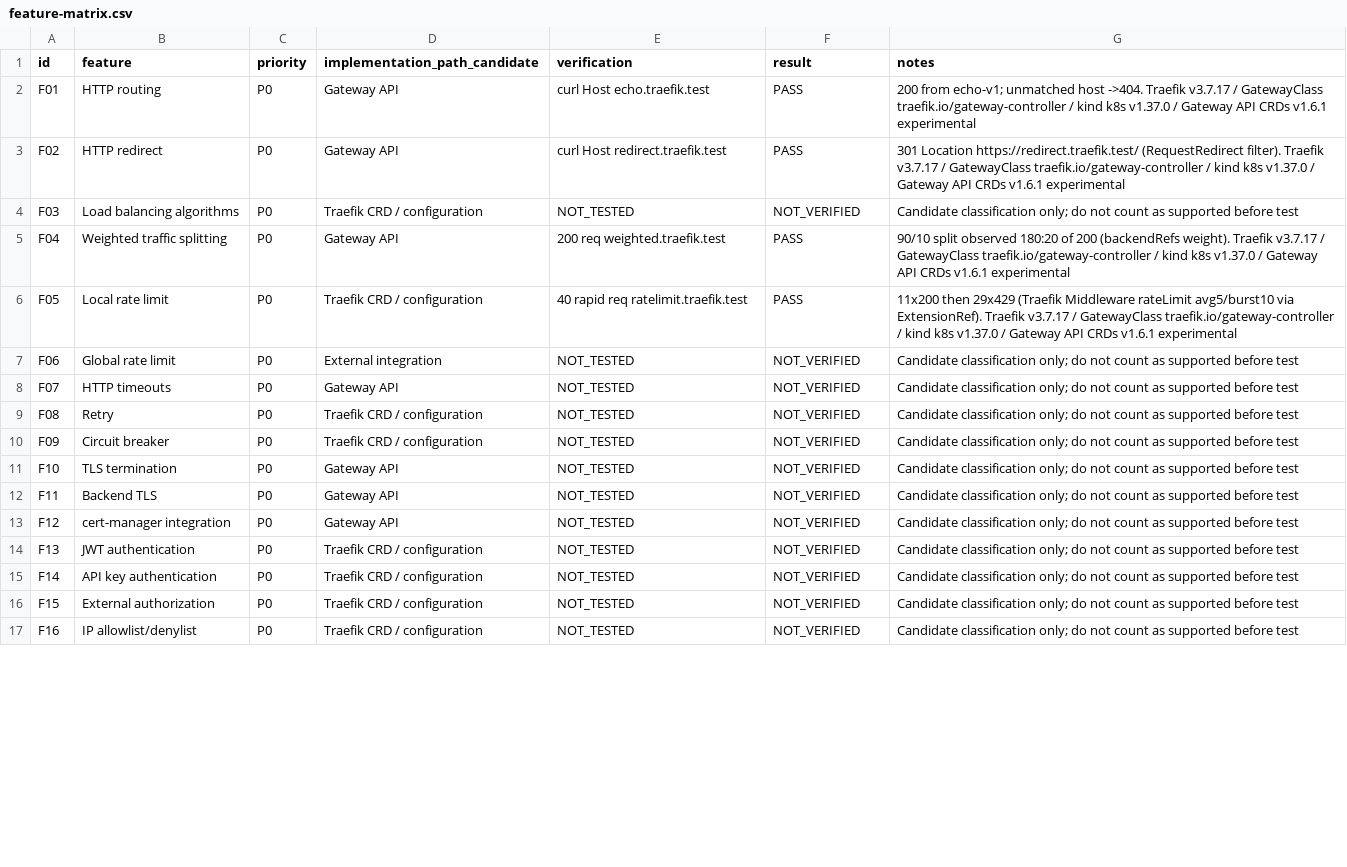
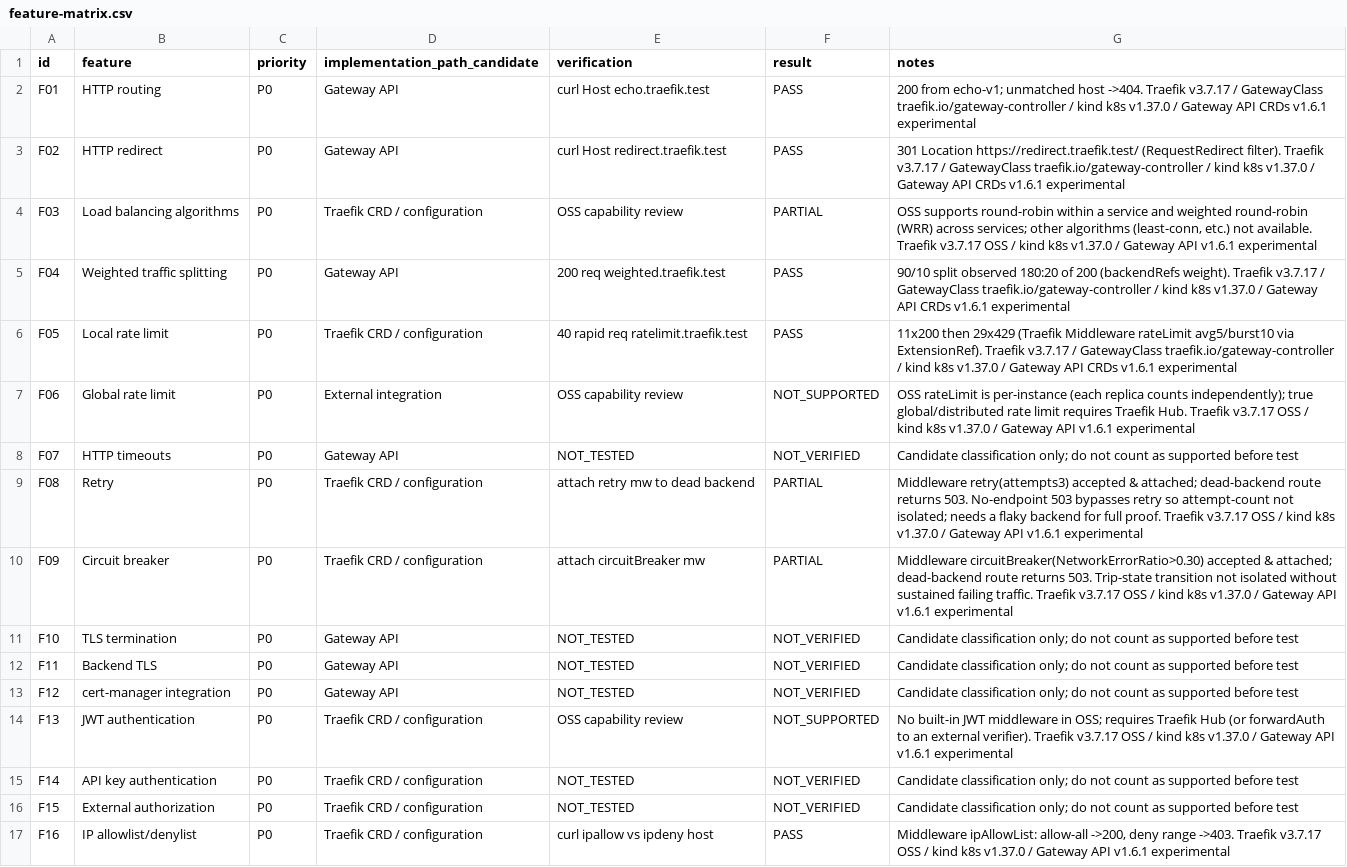
Before and after one commit to chautaiqui/traefik-gateway-poc, a CSV file: docs/feature-matrix.csv, drawn as a sheet; only a part is shown; the diff covers the shown part only.

```diff
--- a/docs/feature-matrix.csv
+++ b/docs/feature-matrix.csv
@@ -3,9 +3,9 @@ F01,HTTP routing,P0,Gateway API,curl Host echo.traefik.test,PASS,200 from echo-v
 F02,HTTP redirect,P0,Gateway API,curl Host redirect.traefik.test,PASS,301 Location https://redirect.traefik.test/ (RequestRedirect filter). Traefik v3.7.17 / GatewayClass traefik.io/gateway-controller / kind k8s v1.37.0 / Gateway API CRDs v1.6.1 experimental
-F03,Load balancing algorithms,P0,Traefik CRD / configuration,NOT_TESTED,NOT_VERIFIED,Candidate classification only; do not count as supported before test
+F03,Load balancing algorithms,P0,Traefik CRD / configuration,OSS capability review,PARTIAL,"OSS supports round-robin within a service and weighted round-robin (WRR) across services; other algorithms (least-conn, etc.) not available. Traefik v3.7.17 OSS / kind k8s v1.37.0 / Gateway API v1.6.1 experimental"
 F04,Weighted traffic splitting,P0,Gateway API,200 req weighted.traefik.test,PASS,90/10 split observed 180:20 of 200 (backendRefs weight). Traefik v3.7.17 / GatewayClass traefik.io/gateway-controller / kind k8s v1.37.0 / Gateway API CRDs v1.6.1 experimental
 F05,Local rate limit,P0,Traefik CRD / configuration,40 rapid req ratelimit.traefik.test,PASS,11x200 then 29x429 (Traefik Middleware rateLimit avg5/burst10 via ExtensionRef). Traefik v3.7.17 / GatewayClass traefik.io/gateway-controller / kind k8s v1.37.0 / Gateway API CRDs v1.6.1 experimental
-F06,Global rate limit,P0,External integration,NOT_TESTED,NOT_VERIFIED,Candidate classification only; do not count as supported before test
+F06,Global rate limit,P0,External integration,OSS capability review,NOT_SUPPORTED,OSS rateLimit is per-instance (each replica counts independently); true global/distributed rate limit requires Traefik Hub. Traefik v3.7.17 OSS / kind k8s v1.37.0 / Gateway API v1.6.1 experimental
 F07,HTTP timeouts,P0,Gateway API,NOT_TESTED,NOT_VERIFIED,Candidate classification only; do not count as supported before test
-F08,Retry,P0,Traefik CRD / configuration,NOT_TESTED,NOT_VERIFIED,Candidate classification only; do not count as supported before test
-F09,Circuit breaker,P0,Traefik CRD / configuration,NOT_TESTED,NOT_VERIFIED,Candidate classification only; do not count as supported before test
+F08,Retry,P0,Traefik CRD / configuration,attach retry mw to dead backend,PARTIAL,Middleware retry(attempts3) accepted & attached; dead-backend route returns 503. No-endpoint 503 bypasses retry so attempt-count not isolated; needs a flaky backend for full proof. Traefik v3.7.17 OSS / kind k8s v1.37.0 / Gateway API v1.6.1 experimental
+F09,Circuit breaker,P0,Traefik CRD / configuration,attach circuitBreaker mw,PARTIAL,Middleware circuitBreaker(NetworkErrorRatio>0.30) accepted & attached; dead-backend route returns 503. Trip-state transition not isolated without sustained failing traffic. Traefik v3.7.17 OSS / kind k8s v1.37.0 / Gateway API v1.6.1 experimental
 F10,TLS termination,P0,Gateway API,NOT_TESTED,NOT_VERIFIED,Candidate classification only; do not count as supported before test
@@ -13,5 +13,5 @@ F11,Backend TLS,P0,Gateway API,NOT_TESTED,NOT_VERIFIED,Candidate classification
 F12,cert-manager integration,P0,Gateway API,NOT_TESTED,NOT_VERIFIED,Candidate classification only; do not count as supported before test
-F13,JWT authentication,P0,Traefik CRD / configuration,NOT_TESTED,NOT_VERIFIED,Candidate classification only; do not count as supported before test
+F13,JWT authentication,P0,Traefik CRD / configuration,OSS capability review,NOT_SUPPORTED,No built-in JWT middleware in OSS; requires Traefik Hub (or forwardAuth to an external verifier). Traefik v3.7.17 OSS / kind k8s v1.37.0 / Gateway API v1.6.1 experimental
 F14,API key authentication,P0,Traefik CRD / configuration,NOT_TESTED,NOT_VERIFIED,Candidate classification only; do not count as supported before test
 F15,External authorization,P0,Traefik CRD / configuration,NOT_TESTED,NOT_VERIFIED,Candidate classification only; do not count as supported before test
-F16,IP allowlist/denylist,P0,Traefik CRD / configuration,NOT_TESTED,NOT_VERIFIED,Candidate classification only; do not count as supported before test
+F16,IP allowlist/denylist,P0,Traefik CRD / configuration,curl ipallow vs ipdeny host,PASS,"Middleware ipAllowList: allow-all ->200, deny range ->403. Traefik v3.7.17 OSS / kind k8s v1.37.0 / Gateway API v1.6.1 experimental"
```
Also changed, not shown: 33 edited cells elsewhere in this file, 8 other files.
